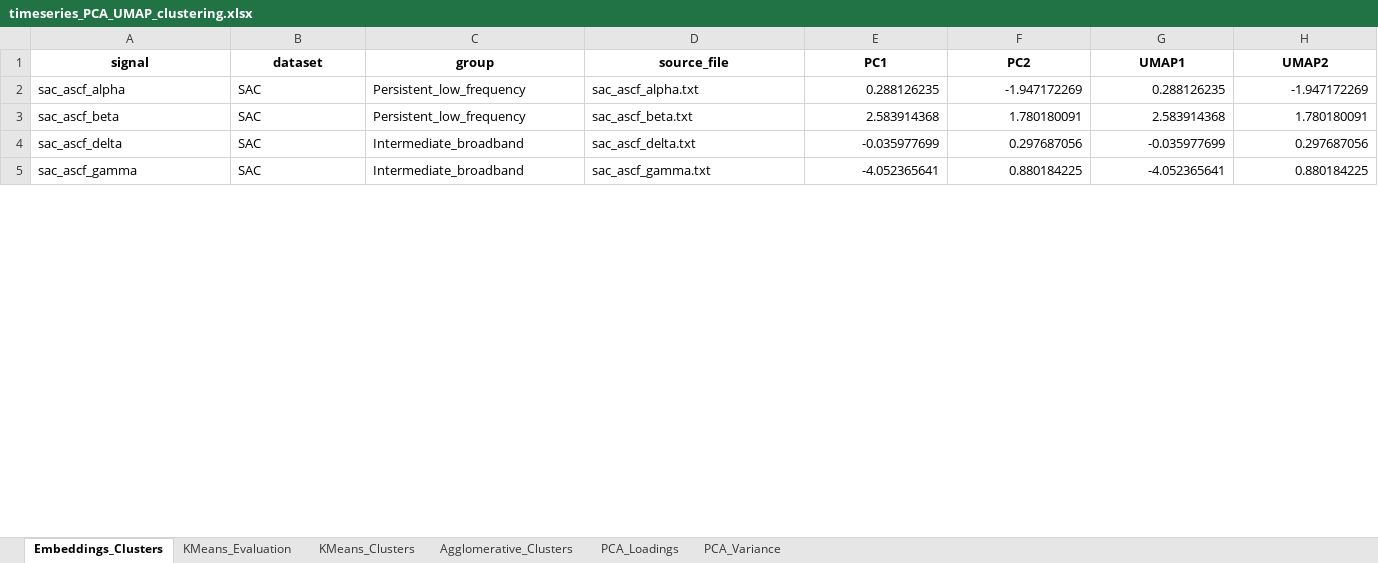
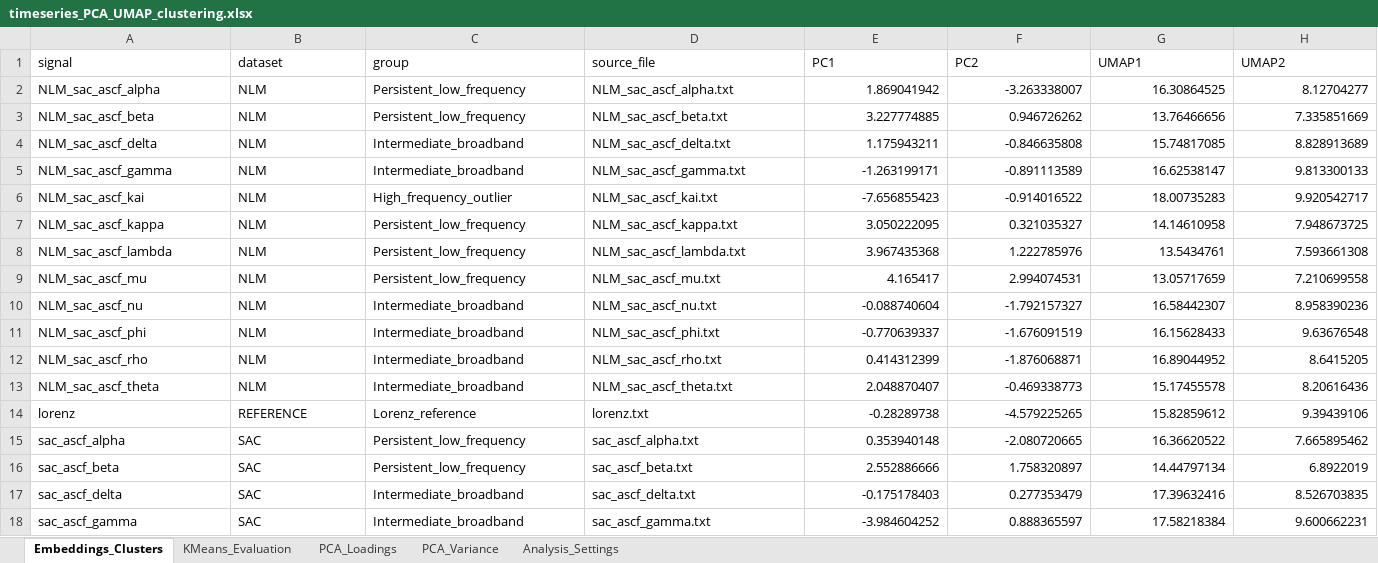
Before and after one commit to Abhrankan-Chakrabarti/time-series-dynamics-classification, an Excel workbook: results/timeseries_PCA_UMAP_clustering.xlsx, sheet Embeddings_Clusters, drawn as a sheet; only a part is shown; values as stored, in another font and other column widths than the file's, no borders; addresses are those after the commit; rows hold the shown columns only; the diff covers the shown part only; the diff names each change by its address in the sheet, - before the commit and + after, or states it on an @@ line.

```diff
--- a/results/timeseries_PCA_UMAP_clustering.xlsx (sheet Embeddings_Clusters)
+++ b/results/timeseries_PCA_UMAP_clustering.xlsx (sheet Embeddings_Clusters)
-sheet tab: KMeans_Clusters
-sheet tab: Agglomerative_Clusters
+sheet tab: Analysis_Settings
@@ A1:H1 bold: on → off, alignment: center → left @@
+row 2: NLM_sac_ascf_alpha | NLM | Persistent_low_frequency | NLM_sac_ascf_alpha.txt | 1.869041942 | -3.263338007 | 16.30864525 | 8.12704277
+row 3: NLM_sac_ascf_beta | NLM | Persistent_low_frequency | NLM_sac_ascf_beta.txt | 3.227774885 | 0.946726262 | 13.76466656 | 7.335851669
+row 4: NLM_sac_ascf_delta | NLM | Intermediate_broadband | NLM_sac_ascf_delta.txt | 1.175943211 | -0.846635808 | 15.74817085 | 8.828913689
+row 5: NLM_sac_ascf_gamma | NLM | Intermediate_broadband | NLM_sac_ascf_gamma.txt | -1.263199171 | -0.891113589 | 16.62538147 | 9.813300133
+row 6: NLM_sac_ascf_kai | NLM | High_frequency_outlier | NLM_sac_ascf_kai.txt | -7.656855423 | -0.914016522 | 18.00735283 | 9.920542717
+row 7: NLM_sac_ascf_kappa | NLM | Persistent_low_frequency | NLM_sac_ascf_kappa.txt | 3.050222095 | 0.321035327 | 14.14610958 | 7.948673725
+row 8: NLM_sac_ascf_lambda | NLM | Persistent_low_frequency | NLM_sac_ascf_lambda.txt | 3.967435368 | 1.222785976 | 13.5434761 | 7.593661308
+row 9: NLM_sac_ascf_mu | NLM | Persistent_low_frequency | NLM_sac_ascf_mu.txt | 4.165417 | 2.994074531 | 13.05717659 | 7.210699558
+row 10: NLM_sac_ascf_nu | NLM | Intermediate_broadband | NLM_sac_ascf_nu.txt | -0.088740604 | -1.792157327 | 16.58442307 | 8.958390236
+row 11: NLM_sac_ascf_phi | NLM | Intermediate_broadband | NLM_sac_ascf_phi.txt | -0.770639337 | -1.676091519 | 16.15628433 | 9.63676548
+row 12: NLM_sac_ascf_rho | NLM | Intermediate_broadband | NLM_sac_ascf_rho.txt | 0.414312399 | -1.876068871 | 16.89044952 | 8.6415205
+row 13: NLM_sac_ascf_theta | NLM | Intermediate_broadband | NLM_sac_ascf_theta.txt | 2.048870407 | -0.469338773 | 15.17455578 | 8.20616436
+row 14: lorenz | REFERENCE | Lorenz_reference | lorenz.txt | -0.28289738 | -4.579225265 | 15.82859612 | 9.39439106
-E15 (PC1): 0.288126235
+E15 (PC1): 0.353940148
-F15 (PC2): -1.947172269
+F15 (PC2): -2.080720665
-G15 (UMAP1): 0.288126235
+G15 (UMAP1): 16.36620522
-H15 (UMAP2): -1.947172269
+H15 (UMAP2): 7.665895462
-E16 (PC1): 2.583914368
+E16 (PC1): 2.552886666
-F16 (PC2): 1.780180091
+F16 (PC2): 1.758320897
-G16 (UMAP1): 2.583914368
+G16 (UMAP1): 14.44797134
-H16 (UMAP2): 1.780180091
+H16 (UMAP2): 6.8922019
-E17 (PC1): -0.035977699
+E17 (PC1): -0.175178403
-F17 (PC2): 0.297687056
+F17 (PC2): 0.277353479
-G17 (UMAP1): -0.035977699
+G17 (UMAP1): 17.39632416
-H17 (UMAP2): 0.297687056
+H17 (UMAP2): 8.526703835
-E18 (PC1): -4.052365641
+E18 (PC1): -3.984604252
-F18 (PC2): 0.880184225
+F18 (PC2): 0.888365597
-G18 (UMAP1): -4.052365641
+G18 (UMAP1): 17.58218384
-H18 (UMAP2): 0.880184225
+H18 (UMAP2): 9.600662231
```
Also changed, not shown: 13 removed rows, 33 edited cells and cell formats elsewhere in this sheet, sheet PCA_Loadings, sheet PCA_Variance, sheet KMeans_Evaluation, results/timeseries_cross_validation_results.xlsx, results/timeseries_feature_matrix_25.xlsx, 7 other files.
